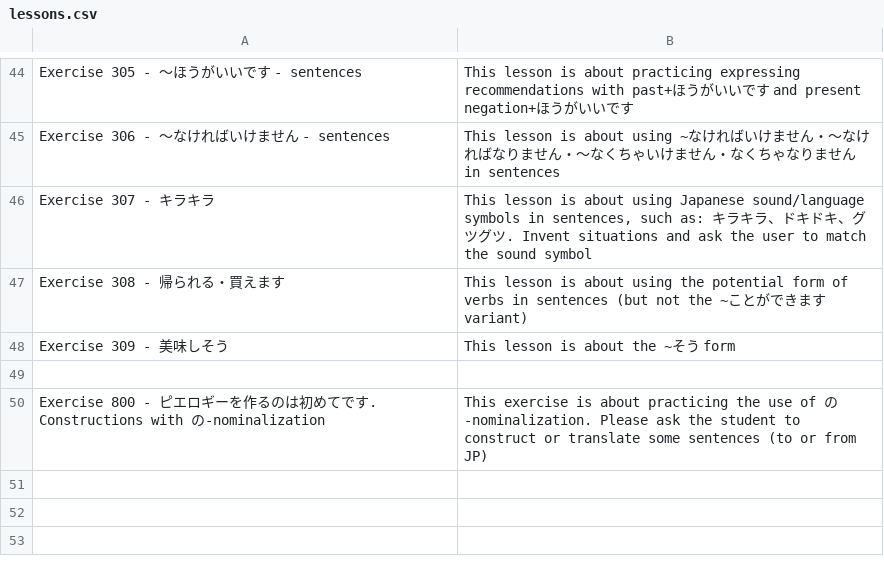
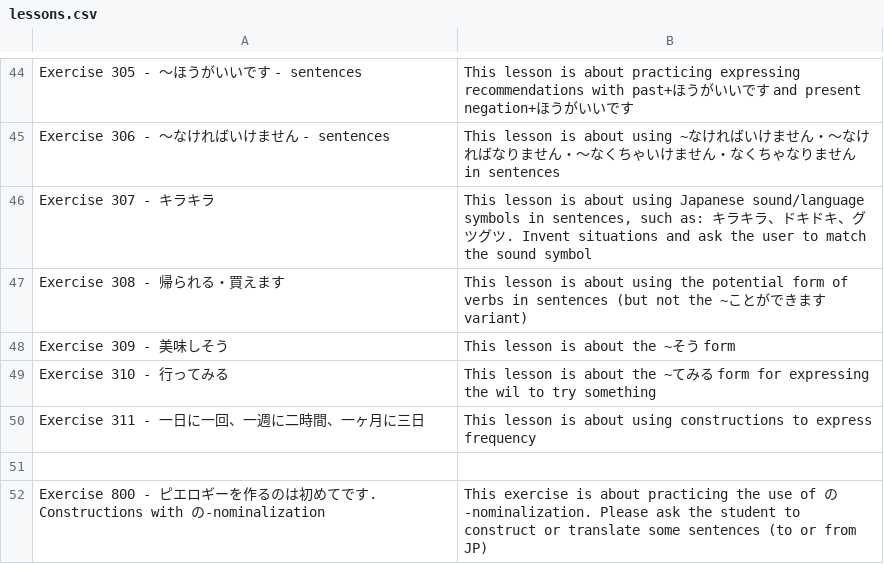
Before and after one commit to ishish222/toshokan, a CSV file: artifacts/lessons.csv, drawn as a sheet; only a part is shown, gaps mark what is left out.

Commit message:
New lessons

```diff
--- a/artifacts/lessons.csv
+++ b/artifacts/lessons.csv
@@ -48,2 +48,4 @@
 "Exercise 309 - 美味しそう","This lesson is about the ~そう form"
+"Exercise 310 - 行ってみる","This lesson is about the ~てみる form for expressing the wil to try something"
+"Exercise 311 - 一日に一回、一週に二時間、一ヶ月に三日","This lesson is about using constructions to express frequency"
 
```
